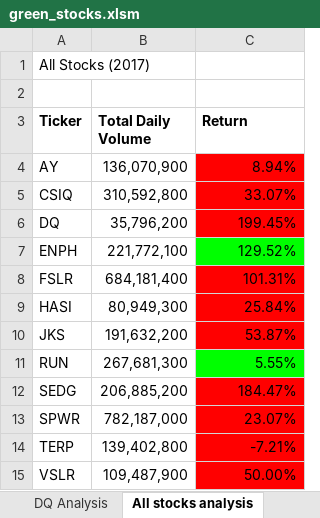
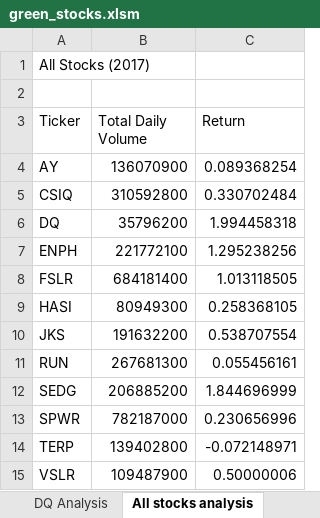
Before and after one commit to fze484/VBA-of-Wall-Street, an Excel workbook: stock-analysis/green_stocks.xlsm, sheet All stocks analysis, drawn as a sheet; values as stored, in another font and other column widths than the file's, no borders; charts and pictures not drawn; the diff names each change by its address in the sheet, - before the commit and + after, or states it on an @@ line.

Commit message:
added a timer to check code performance

```diff
--- a/stock-analysis/green_stocks.xlsm (sheet All stocks analysis)
+++ b/stock-analysis/green_stocks.xlsm (sheet All stocks analysis)
-A3:C3 bold: on
+A3:C3 bold: off
-B4 (Total Daily Volume): 136,070,900
+B4 (Total Daily Volume): 136070900
-C4 (Return): 8.94%
+C4 (Return): 0.089368254
-C4:C6 fill: #FF0000
+C4:C6 fill: none
-B5 (Total Daily Volume): 310,592,800
+B5 (Total Daily Volume): 310592800
-C5 (Return): 33.07%
+C5 (Return): 0.330702484
-B6 (Total Daily Volume): 35,796,200
+B6 (Total Daily Volume): 35796200
-C6 (Return): 199.45%
+C6 (Return): 1.994458318
-B7 (Total Daily Volume): 221,772,100
+B7 (Total Daily Volume): 221772100
-C7 (Return): 129.52%
+C7 (Return): 1.295238256
-C7 fill: #00FF00
+C7 fill: none
-B8 (Total Daily Volume): 684,181,400
+B8 (Total Daily Volume): 684181400
-C8 (Return): 101.31%
+C8 (Return): 1.013118505
-C8:C10 fill: #FF0000
+C8:C10 fill: none
-B9 (Total Daily Volume): 80,949,300
+B9 (Total Daily Volume): 80949300
-C9 (Return): 25.84%
+C9 (Return): 0.258368105
-B10 (Total Daily Volume): 191,632,200
+B10 (Total Daily Volume): 191632200
-C10 (Return): 53.87%
+C10 (Return): 0.538707554
-B11 (Total Daily Volume): 267,681,300
+B11 (Total Daily Volume): 267681300
-C11 (Return): 5.55%
+C11 (Return): 0.055456161
-C11 fill: #00FF00
+C11 fill: none
-B12 (Total Daily Volume): 206,885,200
+B12 (Total Daily Volume): 206885200
-C12 (Return): 184.47%
+C12 (Return): 1.844696999
-C12:C15 fill: #FF0000
+C12:C15 fill: none
-B13 (Total Daily Volume): 782,187,000
+B13 (Total Daily Volume): 782187000
-C13 (Return): 23.07%
+C13 (Return): 0.230656996
-B14 (Total Daily Volume): 139,402,800
+B14 (Total Daily Volume): 139402800
-C14 (Return): -7.21%
+C14 (Return): -0.072148971
-B15 (Total Daily Volume): 109,487,900
+B15 (Total Daily Volume): 109487900
-C15 (Return): 50.00%
+C15 (Return): 0.50000006
```
